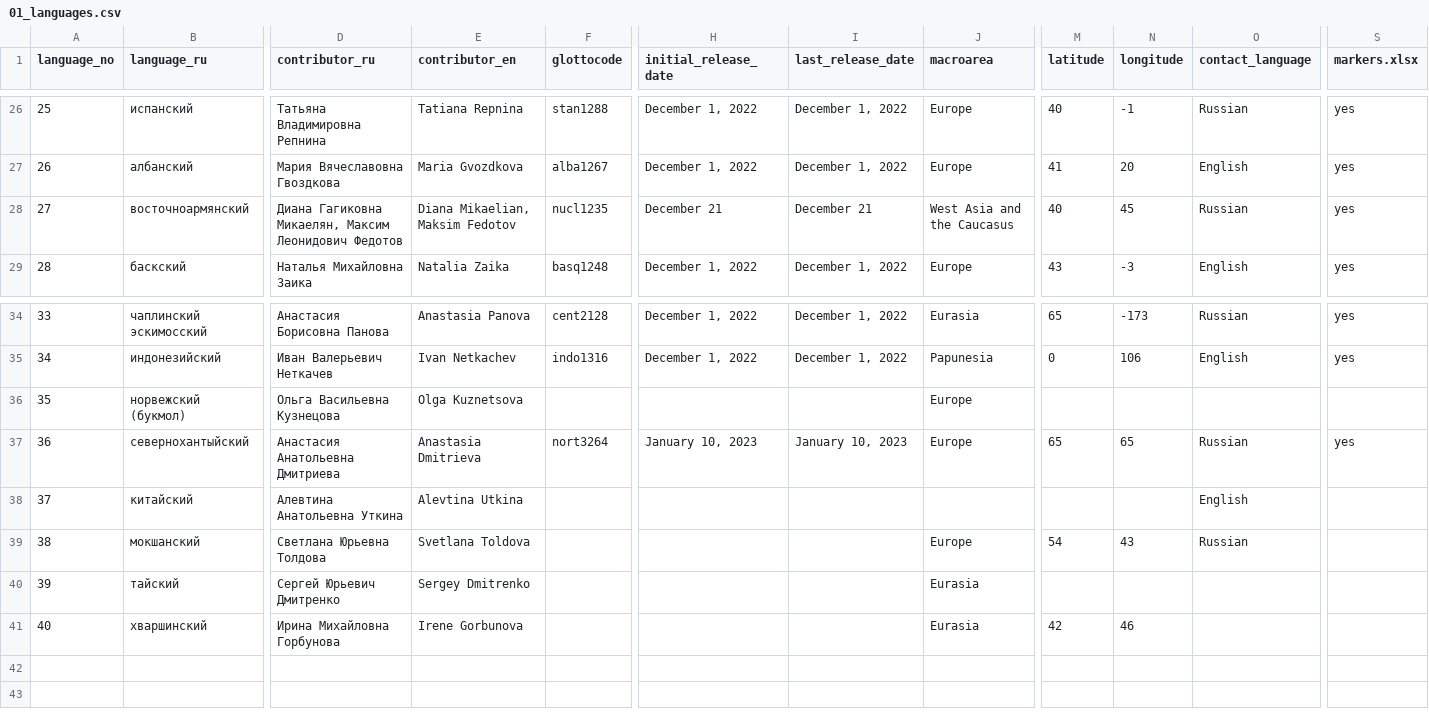
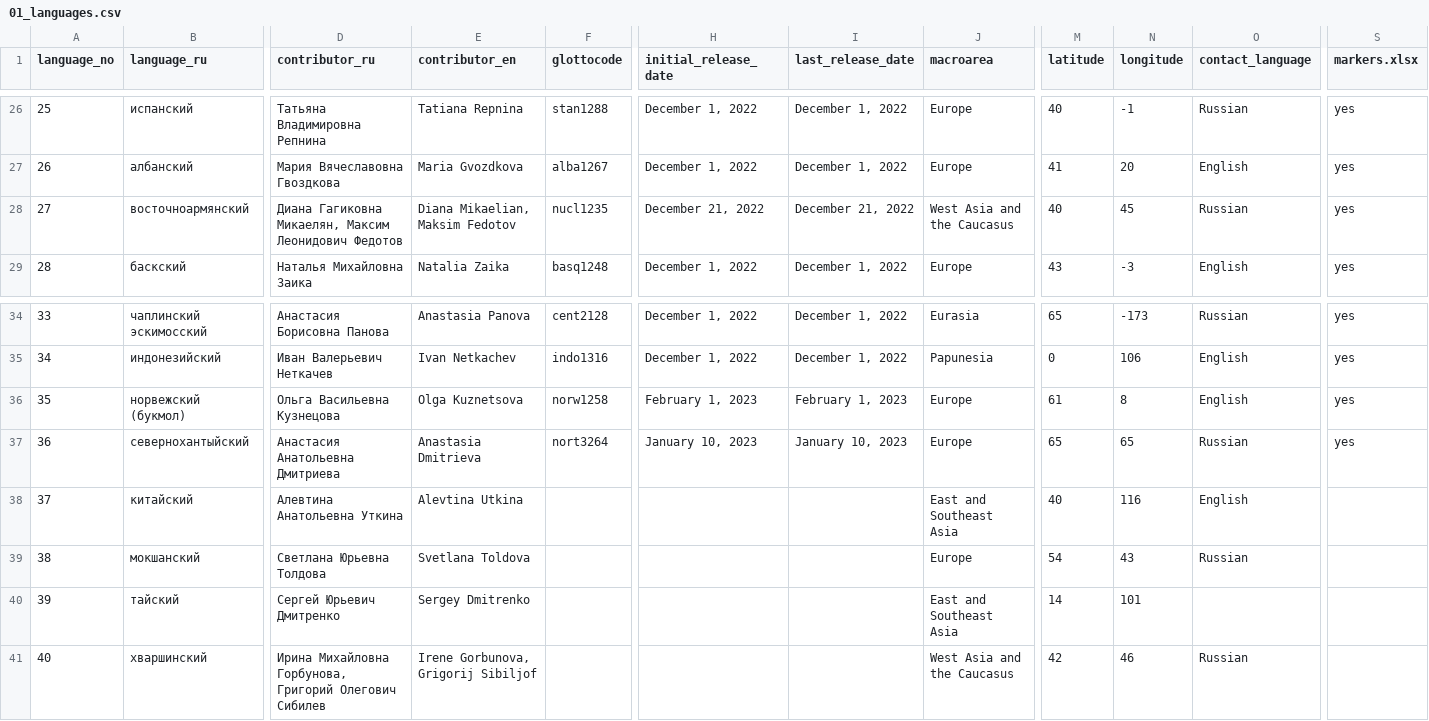
Before and after one commit to macleginn/nocacoda, a CSV file: data/01_languages.csv, drawn as a sheet; only a part is shown, gaps mark what is left out; the diff names each change by its address in the sheet, - before the commit and + after, or states it on an @@ line.

Commit message:
Add files via upload

```diff
--- a/data/01_languages.csv
+++ b/data/01_languages.csv
-H28 (initial_release_date): December 21
+H28 (initial_release_date): December 21, 2022
-I28 (last_release_date): December 21
+I28 (last_release_date): December 21, 2022
-F36 (glottocode): (empty)
+F36 (glottocode): norw1258
-H36 (initial_release_date): (empty)
+H36 (initial_release_date): February 1, 2023
-I36 (last_release_date): (empty)
+I36 (last_release_date): February 1, 2023
-M36 (latitude): (empty)
+M36 (latitude): 61
-N36 (longitude): (empty)
+N36 (longitude): 8
-O36 (contact_language): (empty)
+O36 (contact_language): English
-S36 (markers.xlsx): (empty)
+S36 (markers.xlsx): yes
-J38 (macroarea): (empty)
+J38 (macroarea): East and Southeast Asia
-M38 (latitude): (empty)
+M38 (latitude): 40
-N38 (longitude): (empty)
+N38 (longitude): 116
-J40 (macroarea): Eurasia
+J40 (macroarea): East and Southeast Asia
-M40 (latitude): (empty)
+M40 (latitude): 14
-N40 (longitude): (empty)
+N40 (longitude): 101
-D41 (contributor_ru): Ирина Михайловна Горбунова
+D41 (contributor_ru): Ирина Михайловна Горбунова, Григорий Олегович Сибилев
-E41 (contributor_en): Irene Gorbunova
+E41 (contributor_en): Irene Gorbunova, Grigorij Sibiljof
-J41 (macroarea): Eurasia
+J41 (macroarea): West Asia and the Caucasus
-O41 (contact_language): (empty)
+O41 (contact_language): Russian
```
